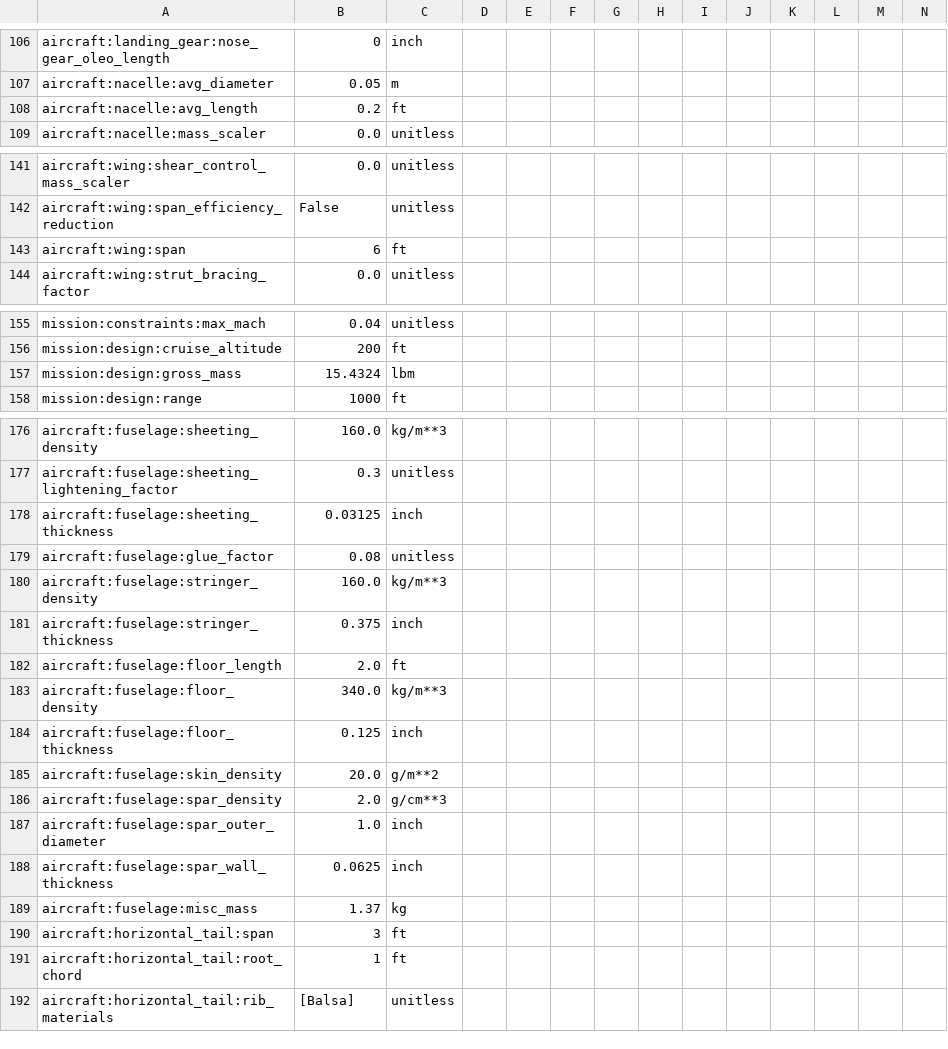
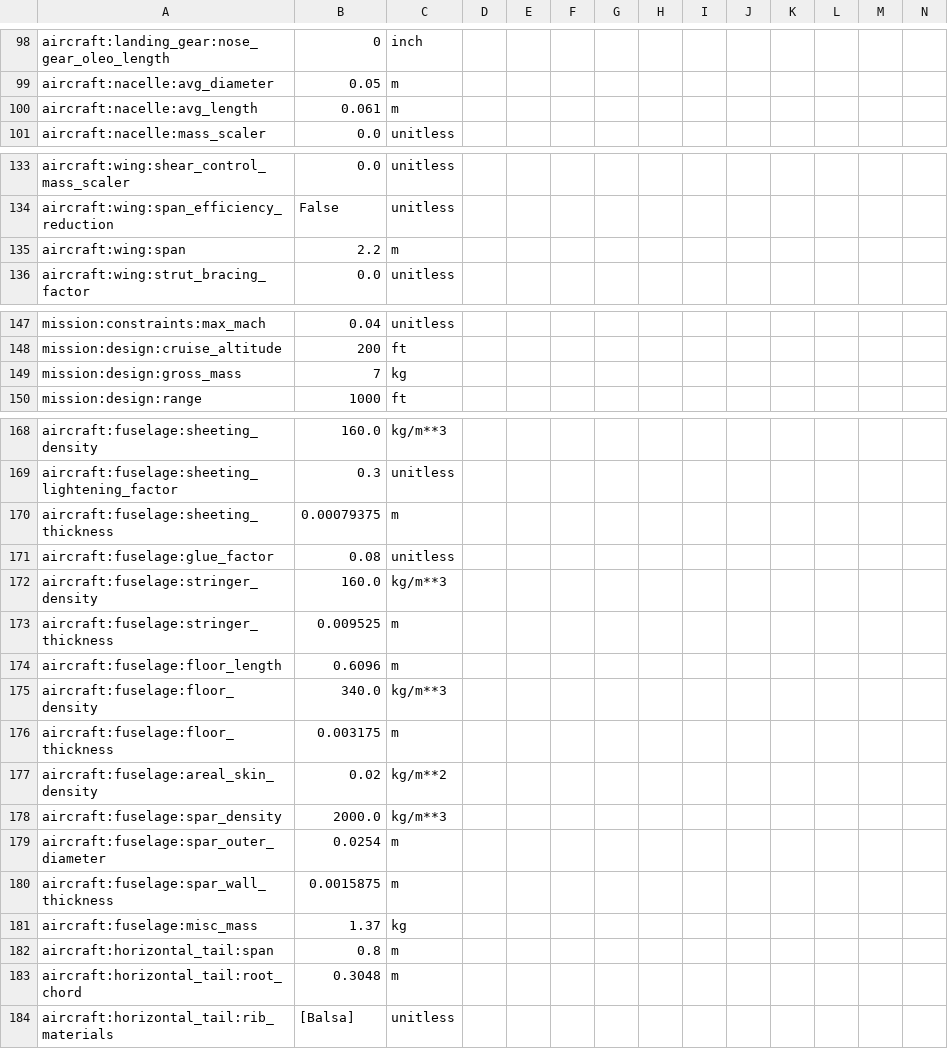
Before and after one commit to PeterM764/PM_UAV_Aviary, a CSV file: aviary/validation_cases/validation_data/test_models/small_scale_uav.csv, drawn as a sheet; only a part is shown, gaps mark what is left out; removed rows and columns are numbered as before the commit, all else as after; rows hold the shown columns only; the diff covers the shown part only; the diff names each change by its address in the sheet, - before the commit and + after, or states it on an @@ line.

```diff
--- a/aviary/validation_cases/validation_data/test_models/small_scale_uav.csv
+++ b/aviary/validation_cases/validation_data/test_models/small_scale_uav.csv
-B100: 0.2
+B100: 0.061
-C100: ft
+C100: m
-B135: 6
+B135: 2.2
-C135: ft
+C135: m
-B149: 15.4324
+B149: 7
-C149: lbm
+C149: kg
-B170: 0.03125
+B170: 0.00079375
-C170: inch
+C170: m
-B173: 0.375
+B173: 0.009525
-C173: inch
+C173: m
-B174: 2.0
+B174: 0.6096
-C174: ft
+C174: m
-B176: 0.125
+B176: 0.003175
-C176: inch
+C176: m
-row 185: aircraft:fuselage:skin_density | 20.0 | g/m**2
+row 177: aircraft:fuselage:areal_skin_density | 0.02 | kg/m**2
-B178: 2.0
+B178: 2000.0
-C178: g/cm**3
+C178: kg/m**3
-B179: 1.0
+B179: 0.0254
-C179:C180: inch
+C179:C180: m
-B180: 0.0625
+B180: 0.0015875
-B182: 3
+B182: 0.8
-C182:C183: ft
+C182:C183: m
-B183: 1
+B183: 0.3048
```
Also changed, not shown: 5 added rows, 12 removed rows and 38 edited cells elsewhere in this file, 4 other files.
